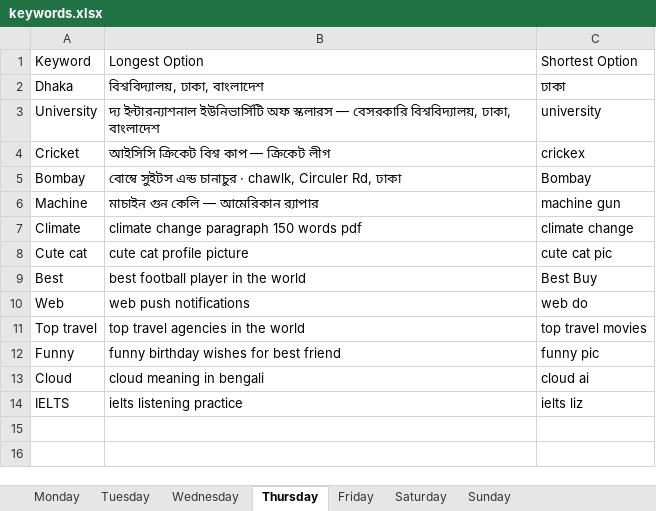
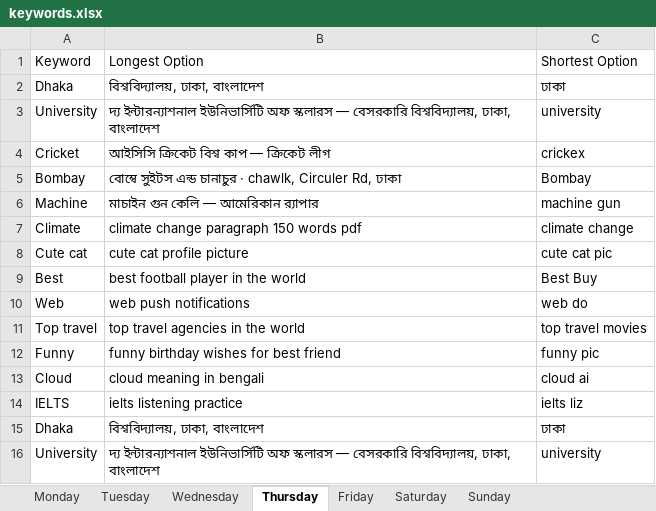
Before and after one commit to Md-Merazul-Islam/Key-one-assignment, an Excel workbook: keywords.xlsx, sheet Thursday, drawn as a sheet; values as stored, in another font and other column widths than the file's, no borders; the diff names each change by its address in the sheet, - before the commit and + after, or states it on an @@ line.

```diff
--- a/keywords.xlsx (sheet Thursday)
+++ b/keywords.xlsx (sheet Thursday)
+row 15: Dhaka | বিশ্ববিদ্যালয়, ঢাকা, বাংলাদেশ | ঢাকা
+row 16: University | দ্য ইন্টারন্যাশনাল ইউনিভার্সিটি অফ স্কলারস — বেসরকারি বিশ্ববিদ্যালয়, ঢাকা, বাংলাদেশ | university
```
Also changed, not shown: 1 other file.
